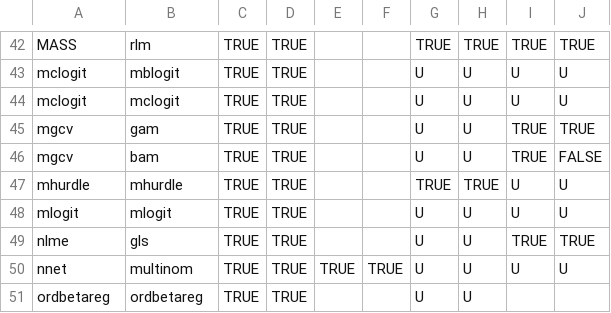
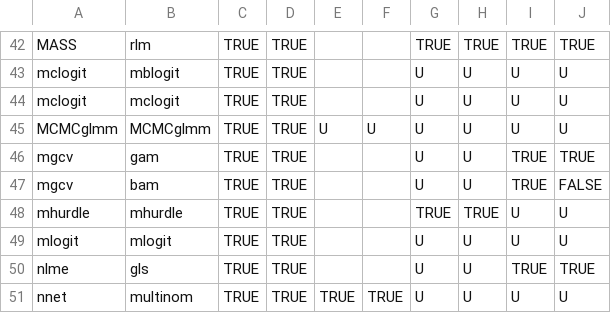
Before and after one commit to vincentarelbundock/marginaleffects, a CSV file: data-raw/supported_models.csv, drawn as a sheet; only a part is shown, gaps mark what is left out; the shorter side is filled out with more unchanged rows.

Commit message:
MCMCglmm

```diff
--- a/data-raw/supported_models.csv
+++ b/data-raw/supported_models.csv
@@ -44,2 +44,3 @@ mclogit,mblogit,TRUE,TRUE,,,U,U,U,U
 mclogit,mclogit,TRUE,TRUE,,,U,U,U,U
+MCMCglmm,MCMCglmm,TRUE,TRUE,U,U,U,U,U,U
 mgcv,gam,TRUE,TRUE,,,U,U,TRUE,TRUE
```
Also changed, not shown: 8 other files.
